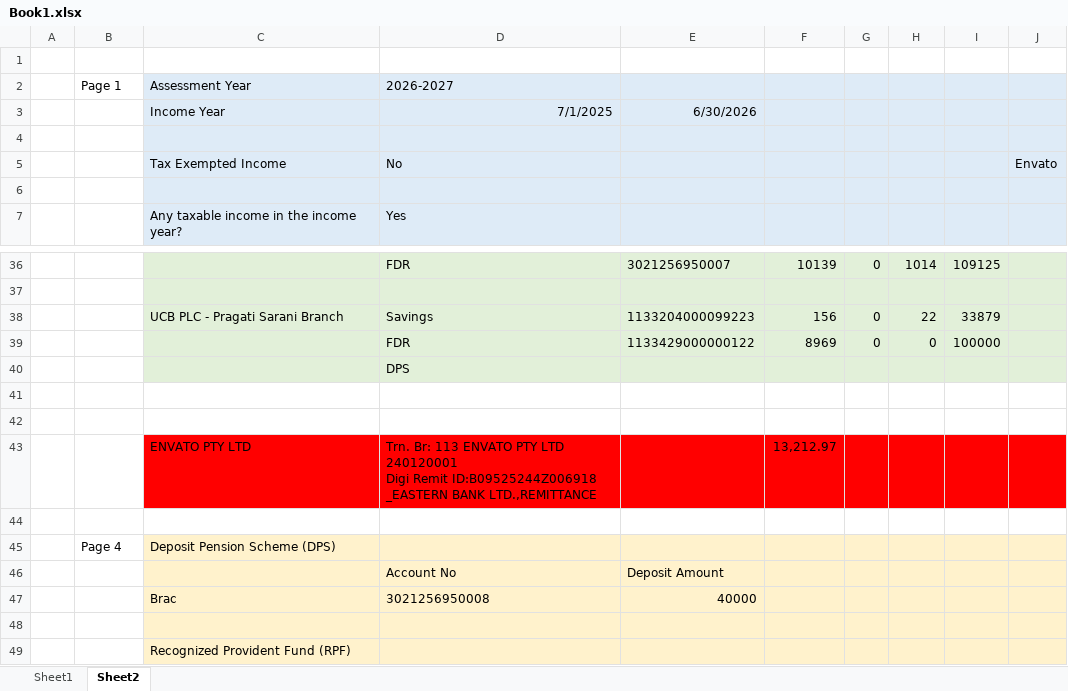
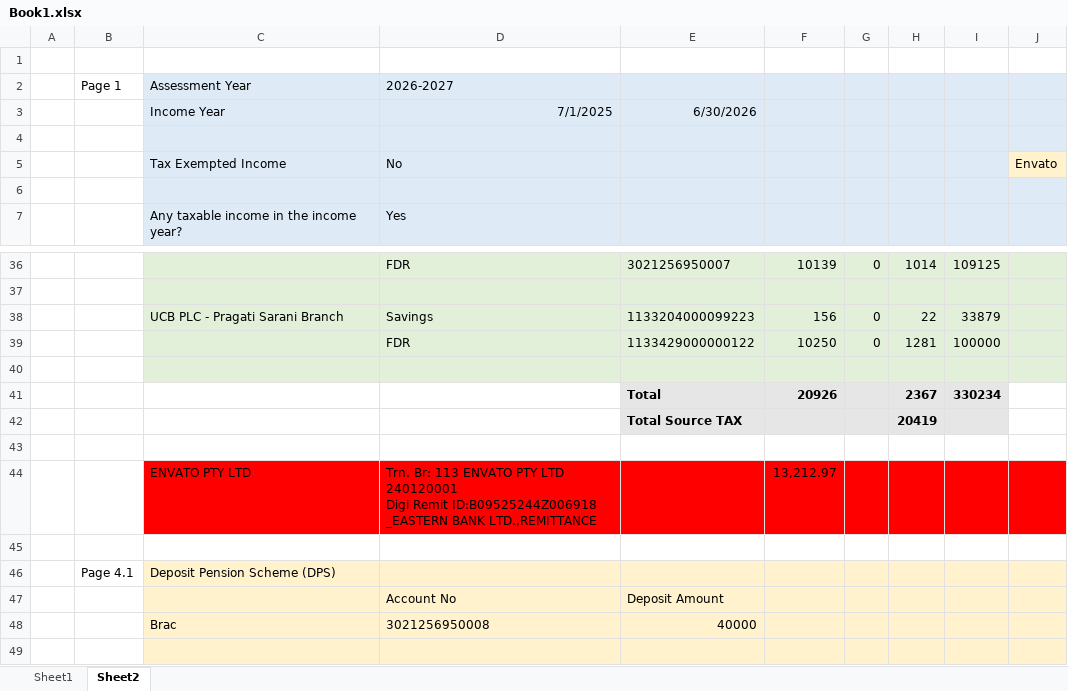
Before and after one commit to IbneKayesh/sales, an Excel workbook: docs and files/Tax 26/Book1.xlsx, sheet Sheet2, drawn as a sheet; only a part is shown, gaps mark what is left out; the shorter side is filled out with more unchanged rows; values as stored, in another font and other column widths than the file's, no borders; removed rows and columns are numbered as before the commit, all else as after; the diff covers the shown part only; the diff names each change by its address in the sheet, - before the commit and + after, or states it on an @@ line.

```diff
--- a/docs and files/Tax 26/Book1.xlsx (sheet Sheet2)
+++ b/docs and files/Tax 26/Book1.xlsx (sheet Sheet2)
-J5 fill: #DEEBF7
+J5 fill: #FFF2CC
-F39: 8969
+F39: 10250
-H39: 0
+H39: 1281
-row 40:  |  |  | DPS
-C40:J40 fill: none
+C40:J40 fill: #E2F0D9
+row 41:  |  |  |  | Total | 20926 |  | 2367 | 330234
+row 42:  |  |  |  | Total Source TAX |  |  | 20419
-B46: Page 4
+B46: Page 4.1
```
Also changed, not shown: 49 added rows, 12 edited cells and cell formats elsewhere in this sheet, formulas that keep their value.
